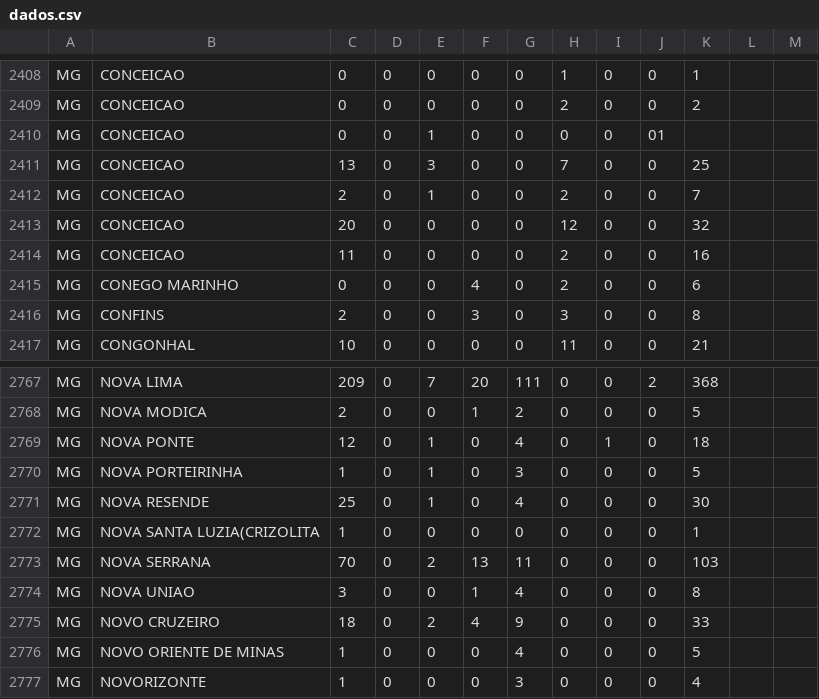
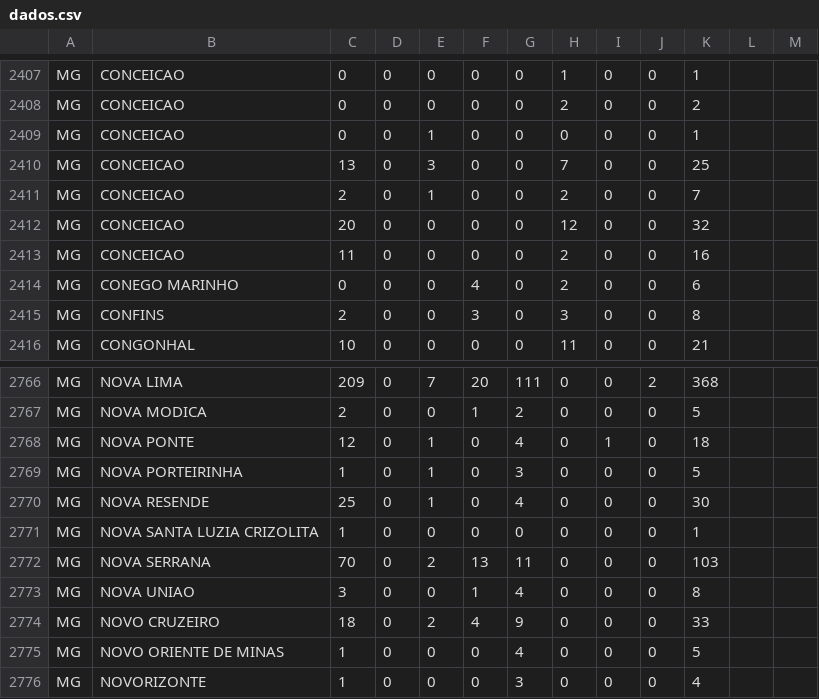
Before and after one commit to LucasAndrad/TF, a CSV file: dados.csv, drawn as a sheet; only a part is shown, gaps mark what is left out; the diff covers the shown part only.

```diff
--- a/dados.csv
+++ b/dados.csv
@@ -2409,3 +2408,3 @@ MG;CONCEICAO;0;0;0;0;0;1;0;0;1
 MG;CONCEICAO;0;0;0;0;0;2;0;0;2
-MG;CONCEICAO;0;0;1;0;0;0;0;01
+MG;CONCEICAO;0;0;1;0;0;0;0;0;1
 MG;CONCEICAO;13;0;3;0;0;7;0;0;25
@@ -2771,3 +2770,3 @@ MG;NOVA PORTEIRINHA;1;0;1;0;3;0;0;0;5
 MG;NOVA RESENDE;25;0;1;0;4;0;0;0;30
-MG;NOVA  SANTA  LUZIA(CRIZOLITA;1;0;0;0;0;0;0;0;1
+MG;NOVA SANTA LUZIA CRIZOLITA;1;0;0;0;0;0;0;0;1
 MG;NOVA SERRANA;70;0;2;13;11;0;0;0;103
```
Also changed, not shown: 1 removed row and 42 edited cells elsewhere in this file, 1 other file.
